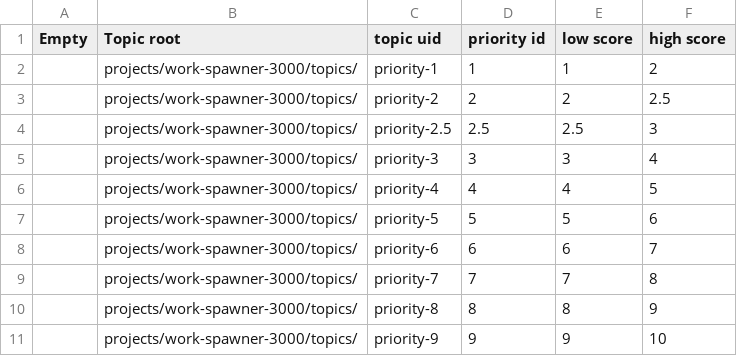
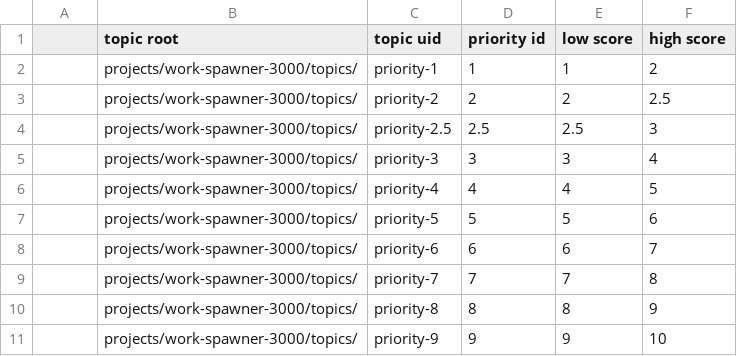
Before and after one commit to BlestxVentures/Work_Spawner_3000, a CSV file: GCPTopics.csv, drawn as a sheet.

Commit message:
Added Chris' worker logic Expanded TopicReader into a class Added a config file to drive WorkSpawner

```diff
--- a/GCPTopics.csv
+++ b/GCPTopics.csv
@@ -1,2 +1,2 @@
-Empty,Topic root,topic uid,priority id,low score,high score
+,topic root,topic uid,priority id,low score,high score
 ,projects/work-spawner-3000/topics/,priority-1,1,1,2
```
Also changed, not shown: 4 other files.
